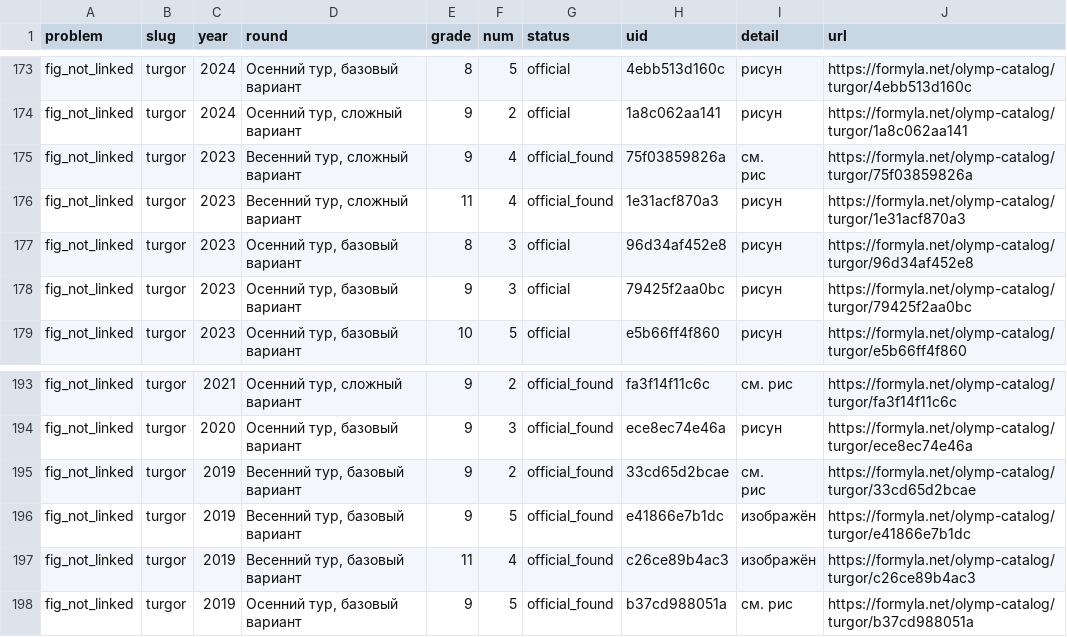
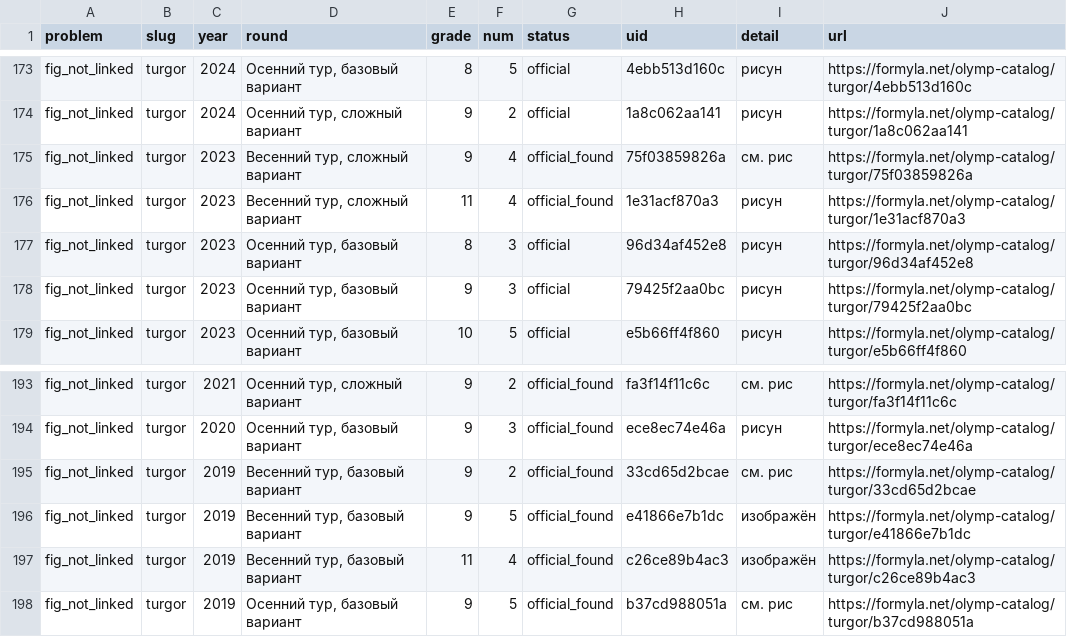
Before and after one commit to victorkrivenko4949-commits/FORMYLA, a CSV file: reports/olymp_figs_audit.csv, drawn as a sheet; only a part is shown, gaps mark what is left out; the diff covers the shown part only.

```diff
--- a/reports/olymp_figs_audit.csv
+++ b/reports/olymp_figs_audit.csv
@@ -187,4 +174,3 @@ fig_not_linked,turgor,2024,"Осенний тур, базовый вариант
 fig_not_linked,turgor,2024,"Осенний тур, сложный вариант",9,2,official,1a8c062aa141,рисун,https://formyla.net/olymp-catalog/turgor/1a8c062aa141
-fig_not_linked,turgor,2023,"Весенний тур, сложный вариант",9,4,official_found,75f03859826a,"см.
-рис",https://formyla.net/olymp-catalog/turgor/75f03859826a
+fig_not_linked,turgor,2023,"Весенний тур, сложный вариант",9,4,official_found,75f03859826a,см. рис,https://formyla.net/olymp-catalog/turgor/75f03859826a
 fig_not_linked,turgor,2023,"Весенний тур, сложный вариант",11,4,official_found,1e31acf870a3,рисун,https://formyla.net/olymp-catalog/turgor/1e31acf870a3
@@ -208,4 +194,3 @@ fig_not_linked,turgor,2021,"Осенний тур, сложный вариант
 fig_not_linked,turgor,2020,"Осенний тур, базовый вариант",9,3,official_found,ece8ec74e46a,рисун,https://formyla.net/olymp-catalog/turgor/ece8ec74e46a
-fig_not_linked,turgor,2019,"Весенний тур, базовый вариант",9,2,official_found,33cd65d2bcae,"см.
-рис",https://formyla.net/olymp-catalog/turgor/33cd65d2bcae
+fig_not_linked,turgor,2019,"Весенний тур, базовый вариант",9,2,official_found,33cd65d2bcae,см. рис,https://formyla.net/olymp-catalog/turgor/33cd65d2bcae
 fig_not_linked,turgor,2019,"Весенний тур, базовый вариант",9,5,official_found,e41866e7b1dc,изображён,https://formyla.net/olymp-catalog/turgor/e41866e7b1dc
```
Also changed, not shown: 1 removed row and 15 edited cells elsewhere in this file, 3 other files.
